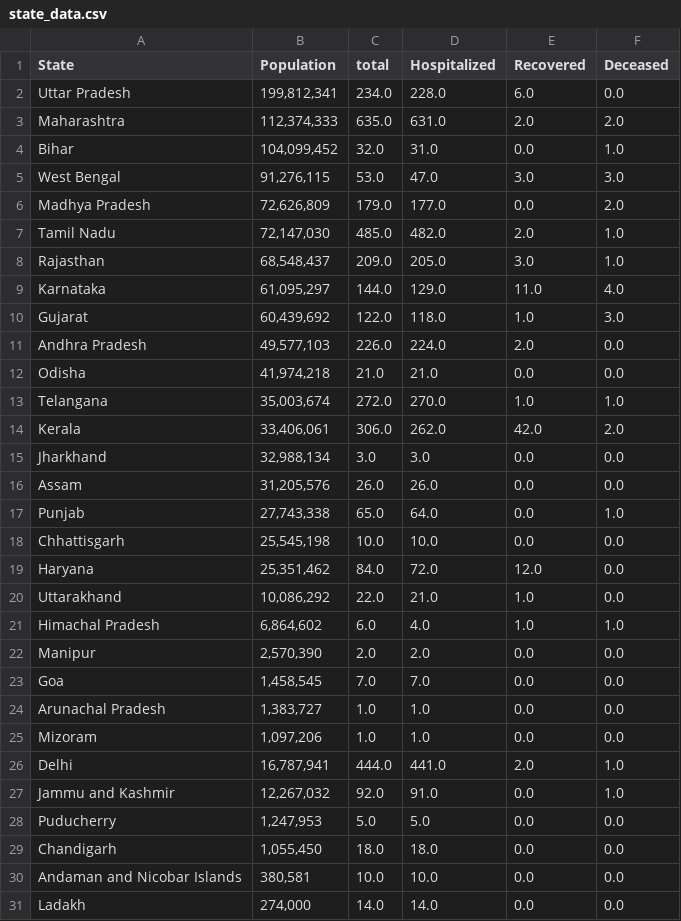
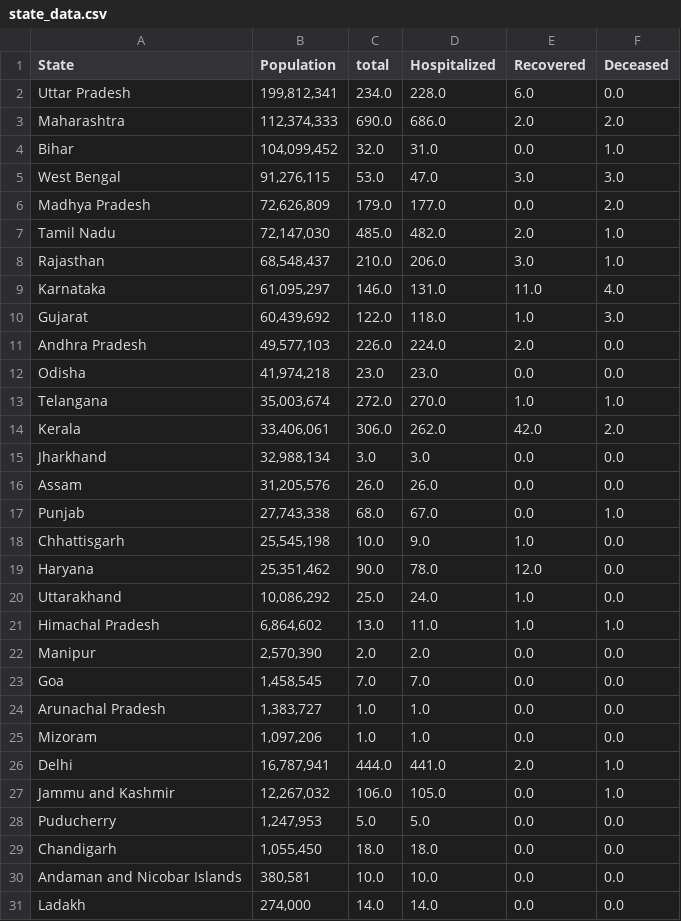
Before and after one commit to ai-splash/corona_india_data, a CSV file: state_data.csv, drawn as a sheet.

Commit message:
Updates on 05/04/2020 17:59:12

```diff
--- a/state_data.csv
+++ b/state_data.csv
@@ -2,3 +2,3 @@ State,Population,total,Hospitalized,Recovered,Deceased
 Uttar Pradesh,"199,812,341 ",234.0,228.0,6.0,0.0
-Maharashtra,"112,374,333 ",635.0,631.0,2.0,2.0
+Maharashtra,"112,374,333 ",690.0,686.0,2.0,2.0
 Bihar,"104,099,452 ",32.0,31.0,0.0,1.0
@@ -7,7 +7,7 @@ Madhya Pradesh,"72,626,809 ",179.0,177.0,0.0,2.0
 Tamil Nadu,"72,147,030 ",485.0,482.0,2.0,1.0
-Rajasthan,"68,548,437 ",209.0,205.0,3.0,1.0
-Karnataka,"61,095,297 ",144.0,129.0,11.0,4.0
+Rajasthan,"68,548,437 ",210.0,206.0,3.0,1.0
+Karnataka,"61,095,297 ",146.0,131.0,11.0,4.0
 Gujarat,"60,439,692 ",122.0,118.0,1.0,3.0
 Andhra Pradesh,"49,577,103  ",226.0,224.0,2.0,0.0
-Odisha,"41,974,218 ",21.0,21.0,0.0,0.0
+Odisha,"41,974,218 ",23.0,23.0,0.0,0.0
 Telangana,"35,003,674 ",272.0,270.0,1.0,1.0
@@ -16,7 +16,7 @@ Jharkhand,"32,988,134 ",3.0,3.0,0.0,0.0
 Assam,"31,205,576 ",26.0,26.0,0.0,0.0
-Punjab,"27,743,338 ",65.0,64.0,0.0,1.0
-Chhattisgarh,"25,545,198 ",10.0,10.0,0.0,0.0
-Haryana,"25,351,462 ",84.0,72.0,12.0,0.0
-Uttarakhand,"10,086,292 ",22.0,21.0,1.0,0.0
-Himachal Pradesh,"6,864,602 ",6.0,4.0,1.0,1.0
+Punjab,"27,743,338 ",68.0,67.0,0.0,1.0
+Chhattisgarh,"25,545,198 ",10.0,9.0,1.0,0.0
+Haryana,"25,351,462 ",90.0,78.0,12.0,0.0
+Uttarakhand,"10,086,292 ",25.0,24.0,1.0,0.0
+Himachal Pradesh,"6,864,602 ",13.0,11.0,1.0,1.0
 Manipur,"2,570,390 ",2.0,2.0,0.0,0.0
@@ -26,3 +26,3 @@ Mizoram,"1,097,206 ",1.0,1.0,0.0,0.0
 Delhi,"16,787,941 ",444.0,441.0,2.0,1.0
-Jammu and Kashmir,"12,267,032 ",92.0,91.0,0.0,1.0
+Jammu and Kashmir,"12,267,032 ",106.0,105.0,0.0,1.0
 Puducherry,"1,247,953 ",5.0,5.0,0.0,0.0
```
